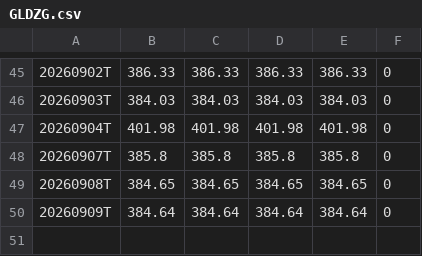
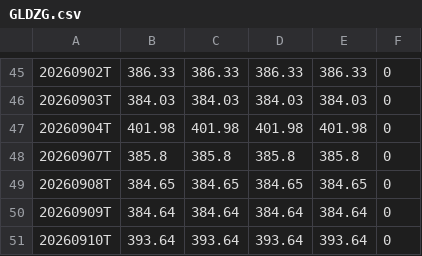
Before and after one commit to bereanthink-gif/gex-seeds, a CSV file: data/GLDZG.csv, drawn as a sheet; only a part is shown, gaps mark what is left out.

```diff
--- a/data/GLDZG.csv
+++ b/data/GLDZG.csv
@@ -50 +50,2 @@
 20260909T,384.64,384.64,384.64,384.64,0
+20260910T,393.64,393.64,393.64,393.64,0
```
Also changed, not shown: data/GLDCW.csv, data/GLDGR.csv, 16 other files.
